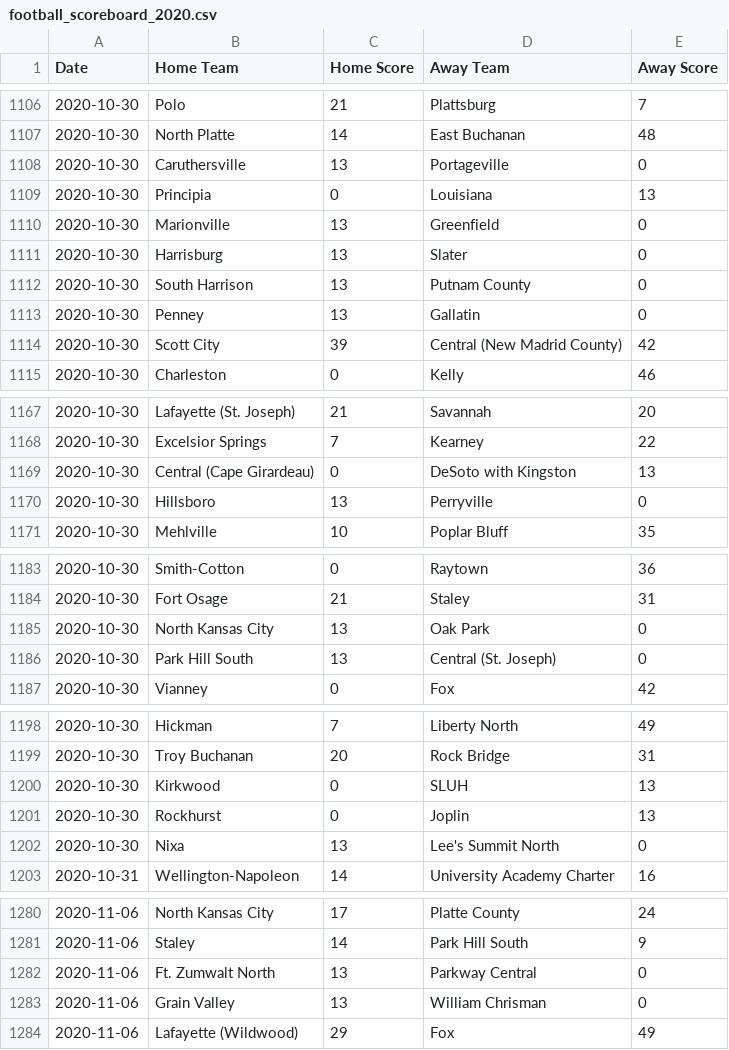
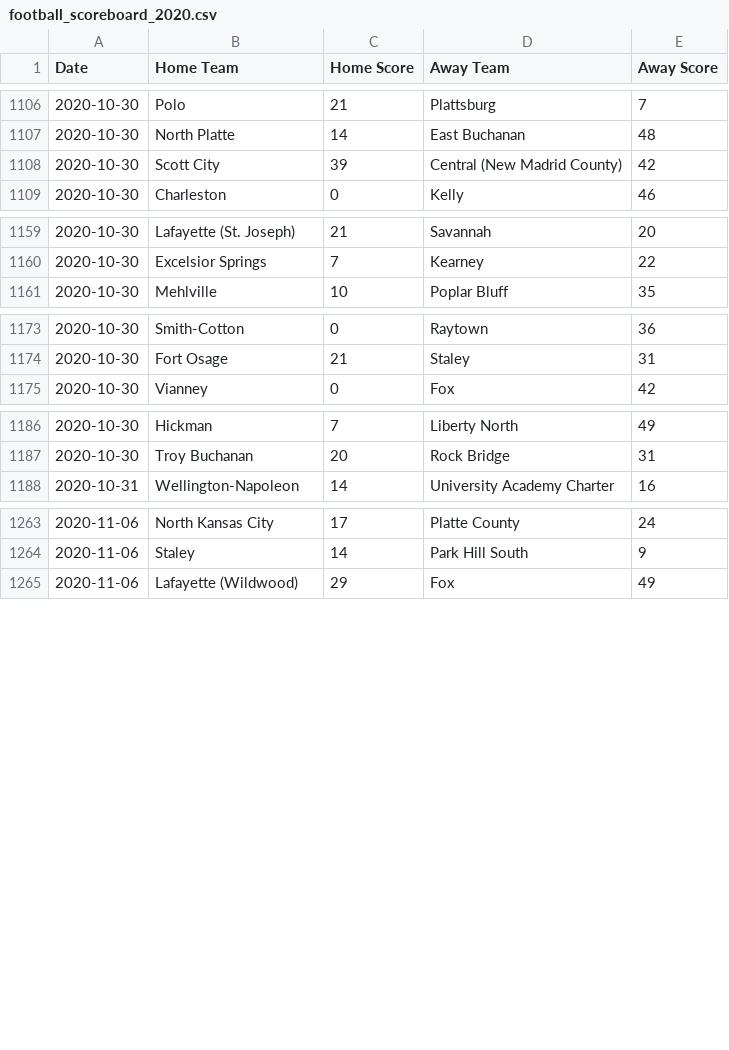
Before and after one commit to AllMOSports/football-ratings-2020, a CSV file: football_scoreboard_2020.csv, drawn as a sheet; only a part is shown, gaps mark what is left out; the diff covers the shown part only; the diff names each change by its address in the sheet, - before the commit and + after, or states it on an @@ line.

```diff
--- a/football_scoreboard_2020.csv
+++ b/football_scoreboard_2020.csv
-row 1108: 2020-10-30 | Caruthersville | 13 | Portageville | 0
-row 1109: 2020-10-30 | Principia | 0 | Louisiana | 13
-row 1110: 2020-10-30 | Marionville | 13 | Greenfield | 0
-row 1111: 2020-10-30 | Harrisburg | 13 | Slater | 0
-row 1112: 2020-10-30 | South Harrison | 13 | Putnam County | 0
-row 1113: 2020-10-30 | Penney | 13 | Gallatin | 0
-row 1169: 2020-10-30 | Central (Cape Girardeau) | 0 | DeSoto with Kingston | 13
-row 1170: 2020-10-30 | Hillsboro | 13 | Perryville | 0
-row 1185: 2020-10-30 | North Kansas City | 13 | Oak Park | 0
-row 1186: 2020-10-30 | Park Hill South | 13 | Central (St. Joseph) | 0
-row 1200: 2020-10-30 | Kirkwood | 0 | SLUH | 13
-row 1201: 2020-10-30 | Rockhurst | 0 | Joplin | 13
-row 1202: 2020-10-30 | Nixa | 13 | Lee's Summit North | 0
-row 1282: 2020-11-06 | Ft. Zumwalt North | 13 | Parkway Central | 0
-row 1283: 2020-11-06 | Grain Valley | 13 | William Chrisman | 0
```
Also changed, not shown: 6 removed rows elsewhere in this file, football_rankings_2020_all.csv, football_rankings_2020_class2.csv, 12 other files.
